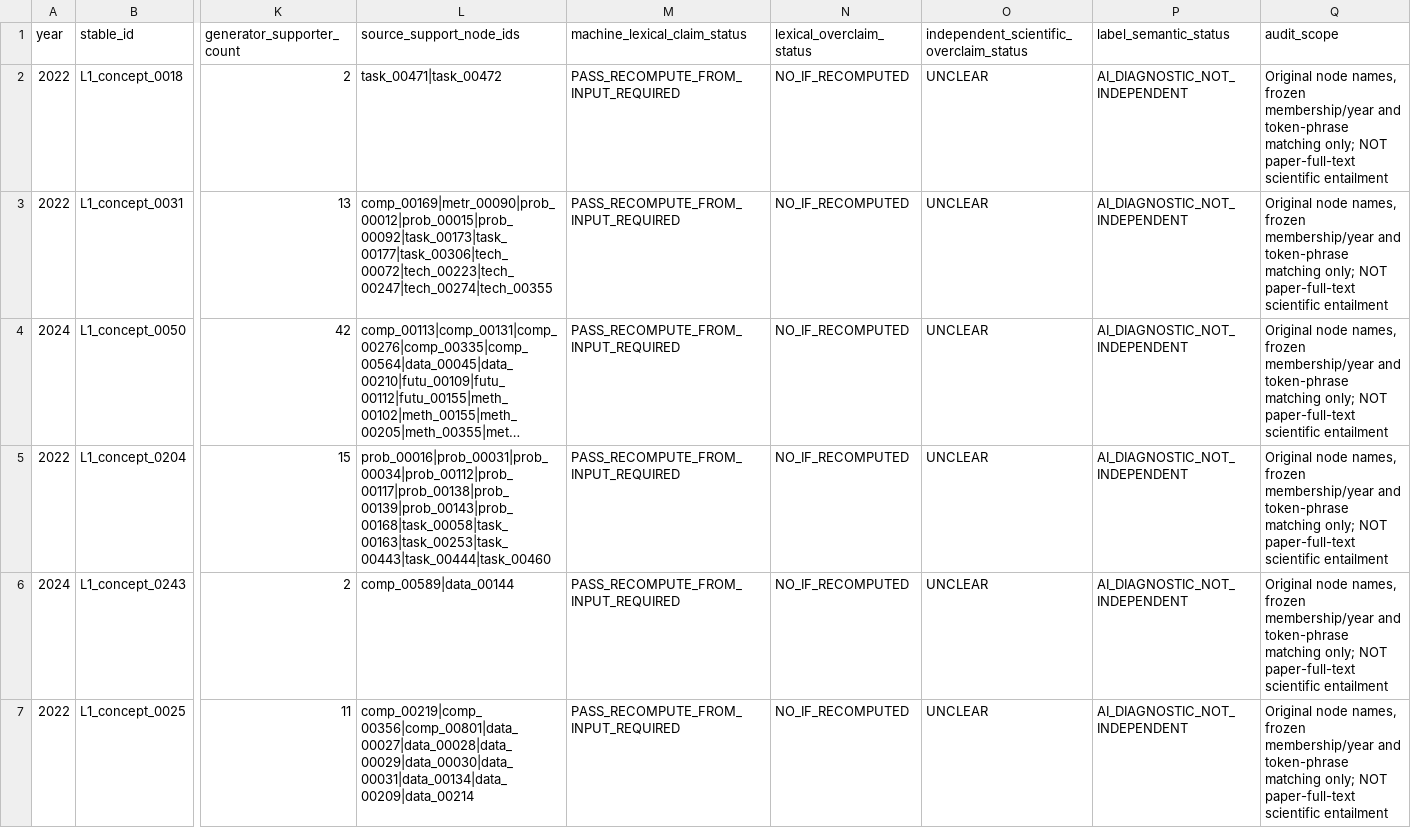
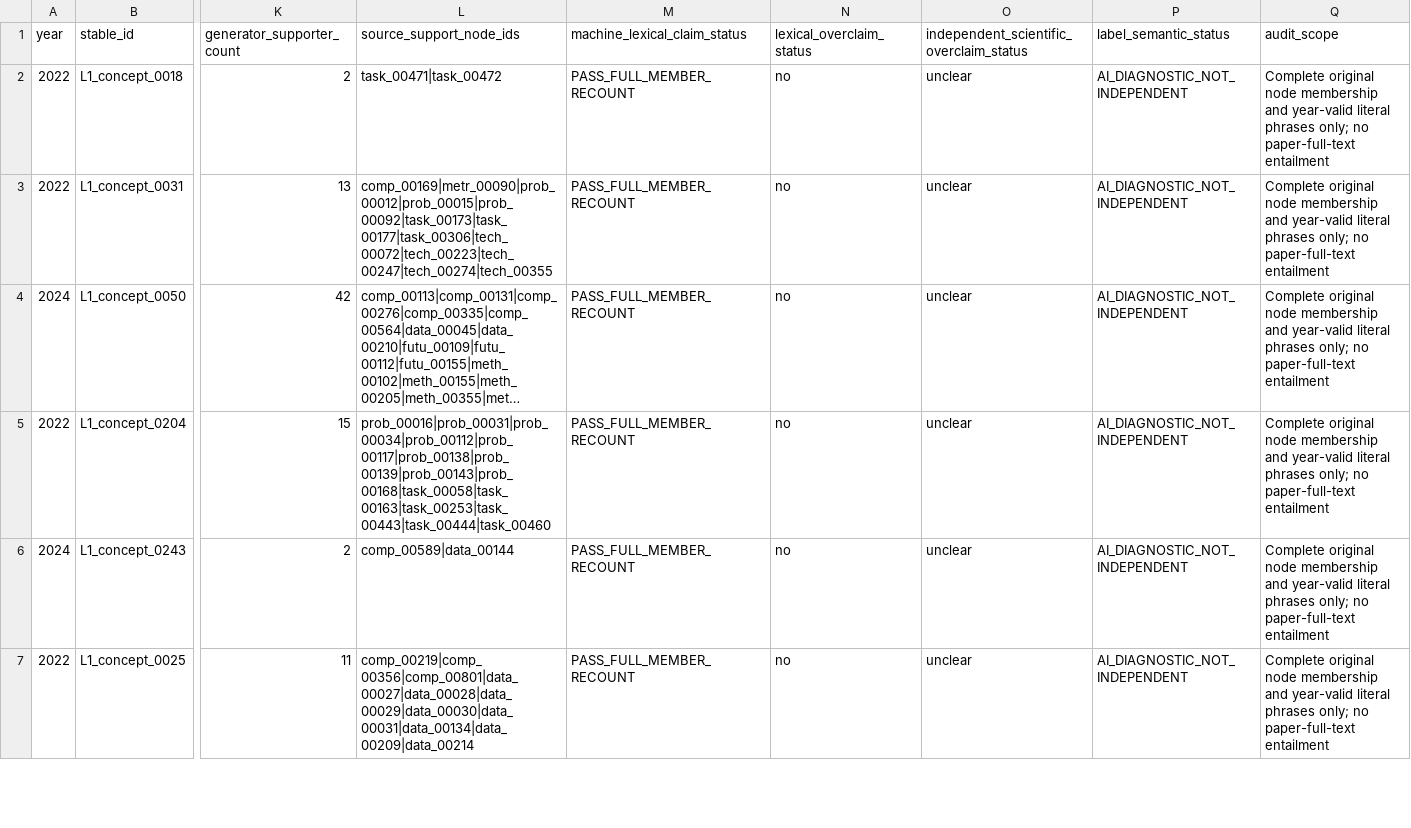
Before and after one commit to MohammadAmanlou/ChronoHyper, a CSV file: research_outputs/label_v2/v2_gloss_source_audit_24.csv, drawn as a sheet; only a part is shown, gaps mark what is left out; long unchanged cells end in …; the diff covers the shown part only; the diff names each change by its address in the sheet, - before the commit and + after, or states it on an @@ line.

Commit message:
Publish full-membership 24-case lexical audit with semantic uncertainty clearly separated

```diff
--- a/research_outputs/label_v2/v2_gloss_source_audit_24.csv
+++ b/research_outputs/label_v2/v2_gloss_source_audit_24.csv
-M2:M7 (machine_lexical_claim_status): PASS_RECOMPUTE_FROM_INPUT_REQUIRED
+M2:M7 (machine_lexical_claim_status): PASS_FULL_MEMBER_RECOUNT
-N2:N7 (lexical_overclaim_status): NO_IF_RECOMPUTED
+N2:N7 (lexical_overclaim_status): no
-O2:O7: UNCLEAR
+O2:O7: unclear
-Q2:Q7 (audit_scope): Original node names, frozen membership/year and token-phrase matching only; NOT paper-full-text scientific entailment
+Q2:Q7 (audit_scope): Complete original node membership and year-valid literal phrases only; no paper-full-text entailment
```
Also changed, not shown: 72 edited cells elsewhere in this file, 2 other files.
